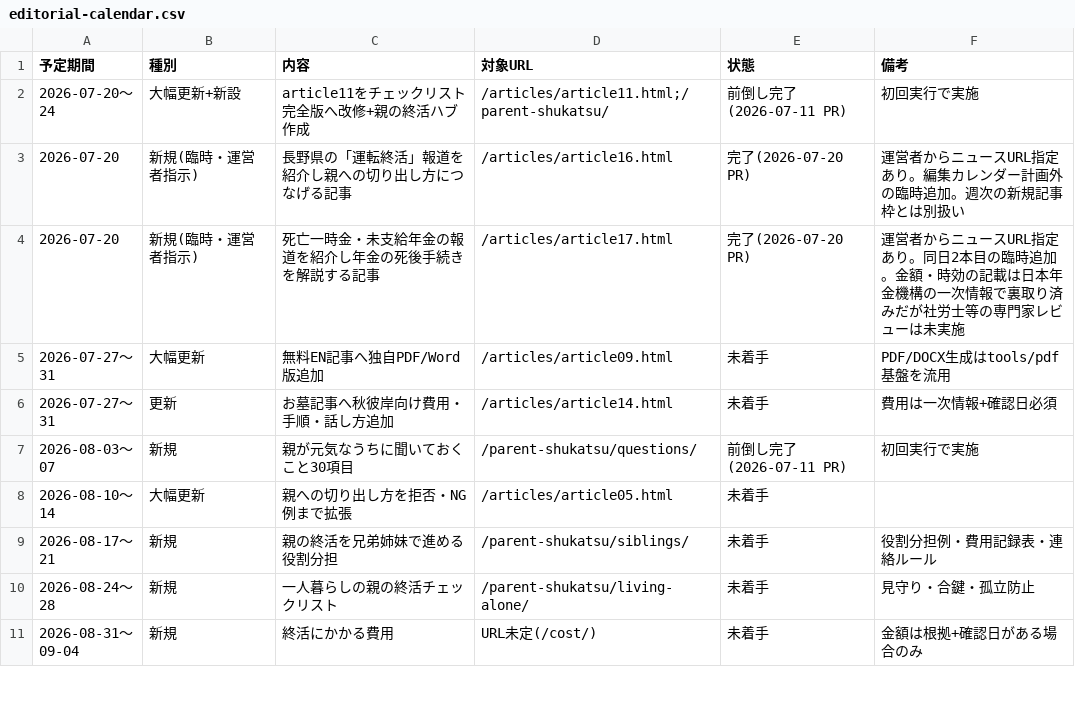
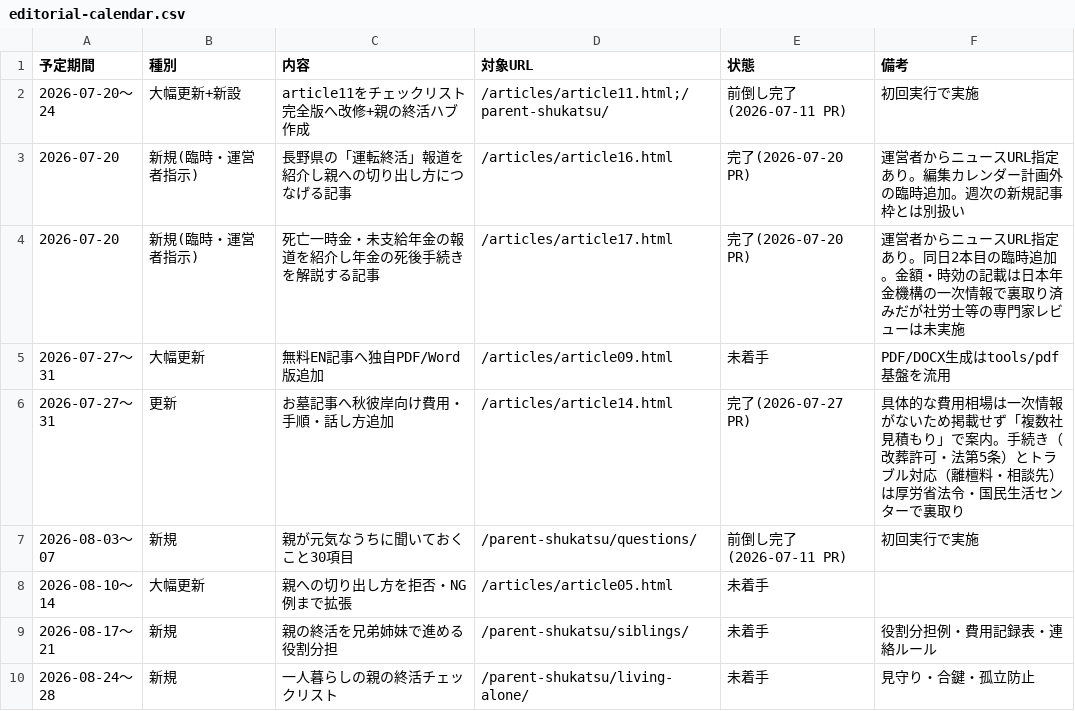
Before and after one commit to tfqys680-jpg/shukatsu-site, a CSV file: docs/seo/editorial-calendar.csv, drawn as a sheet; only a part is shown; the shorter side is filled out with more unchanged rows.

```diff
--- a/docs/seo/editorial-calendar.csv
+++ b/docs/seo/editorial-calendar.csv
@@ -5,3 +5,3 @@
 2026-07-27〜31,大幅更新,無料EN記事へ独自PDF/Word版追加,/articles/article09.html,未着手,PDF/DOCX生成はtools/pdf基盤を流用
-2026-07-27〜31,更新,お墓記事へ秋彼岸向け費用・手順・話し方追加,/articles/article14.html,未着手,費用は一次情報+確認日必須
+2026-07-27〜31,更新,お墓記事へ秋彼岸向け費用・手順・話し方追加,/articles/article14.html,完了(2026-07-27 PR),具体的な費用相場は一次情報がないため掲載せず「複数社見積もり」で案内。手続き（改葬許可・法第5条）とトラブル対応（離檀料・相談先）は厚労省法令・国民生活センターで裏取り
 2026-08-03〜07,新規,親が元気なうちに聞いておくこと30項目,/parent-shukatsu/questions/,前倒し完了(2026-07-11 PR),初回実行で実施
```
Also changed, not shown: docs/seo/content-inventory.csv, docs/seo/internal-link-map.csv, 7 other files.
